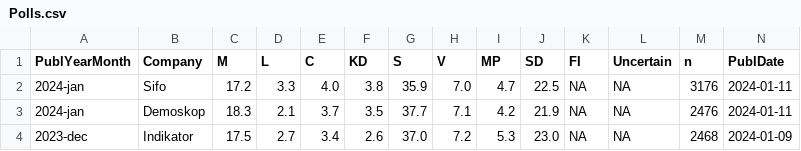
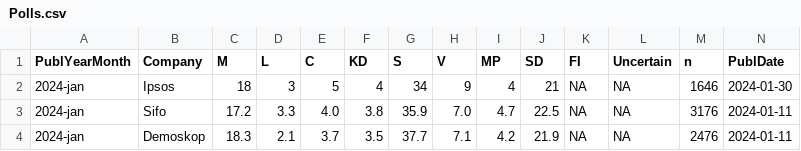
Before and after one commit to MansMeg/SwedishPolls, a CSV file: Data/Polls.csv, drawn as a sheet; only a part is shown; the shorter side is filled out with more unchanged rows; rows hold the shown columns only; the diff names each change by its address in the sheet, - before the commit and + after, or states it on an @@ line.

Commit message:
ipsos jan 2024 (#267)

```diff
--- a/Data/Polls.csv
+++ b/Data/Polls.csv
+row 2: 2024-jan | Ipsos | 18 | 3 | 5 | 4 | 34 | 9 | 4 | 21 | NA | NA | 1646 | 2024-01-30
```
